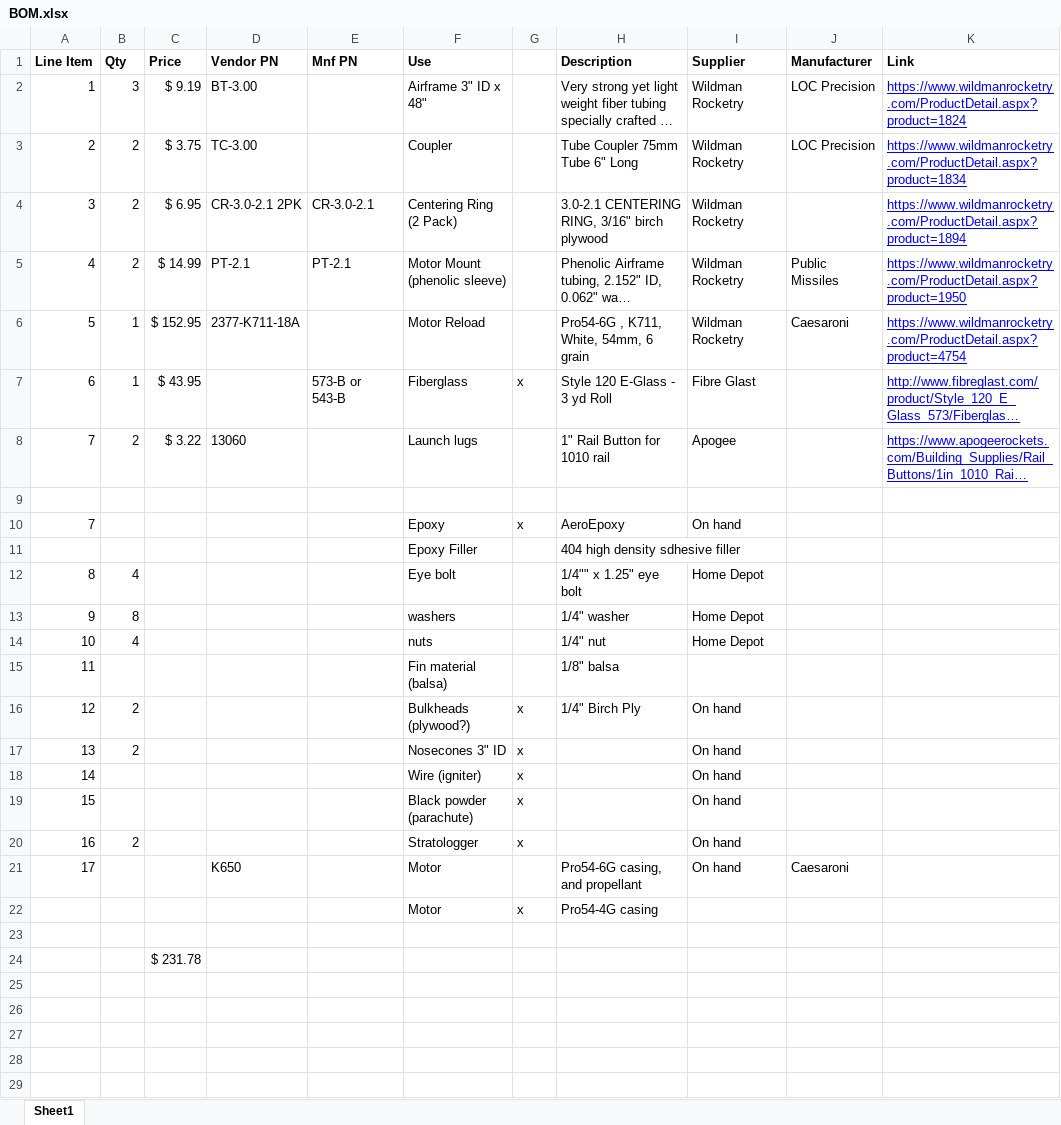
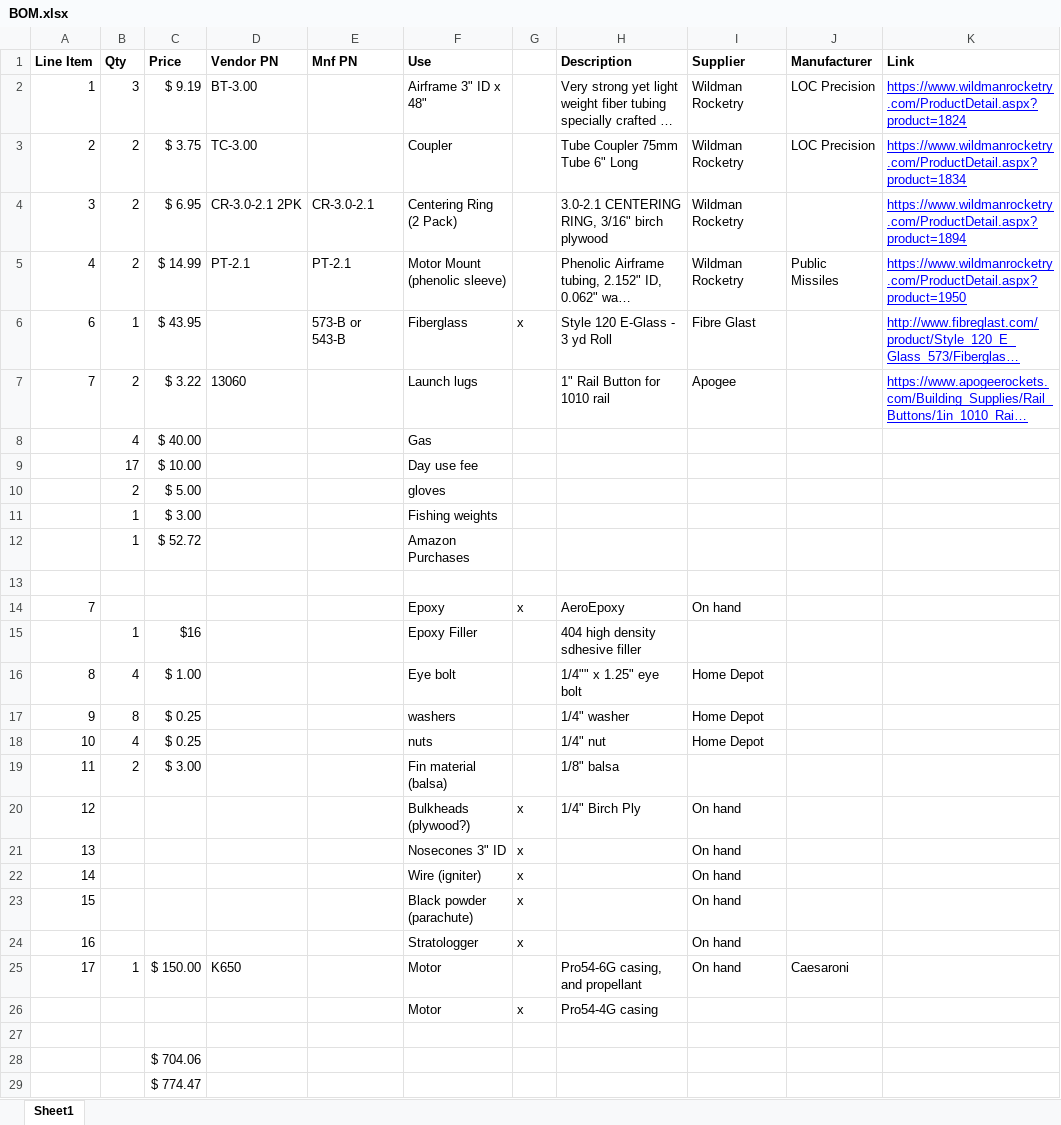
Before and after one commit to tritonrocketclub/Avionics, an Excel workbook: Users/pbrown/New Member Project/BOM.xlsx, sheet Sheet1, drawn as a sheet; long unchanged cells end in …; values as stored, in another font and other column widths than the file's, no borders; removed rows and columns are numbered as before the commit, all else as after; the diff names each change by its address in the sheet, - before the commit and + after, or states it on an @@ line.

```diff
--- a/Users/pbrown/New Member Project/BOM.xlsx (sheet Sheet1)
+++ b/Users/pbrown/New Member Project/BOM.xlsx (sheet Sheet1)
-row 6: 5 | 1 | $ 152.95 | 2377-K711-18A |  | Motor Reload |  | Pro54-6G , K711, White, 54mm, 6 grain | Wildman Rocketry | Caesaroni | https://www.wildmanrocketry.com/ProductDetail.aspx?product=4754
+row 8:  | 4 | $ 40.00 |  |  | Gas
+row 9:  | 17 | $ 10.00 |  |  | Day use fee
+row 10:  | 2 | $ 5.00 |  |  | gloves
+row 11:  | 1 | $ 3.00 |  |  | Fishing weights
+row 12:  | 1 | $ 52.72 |  |  | Amazon Purchases
-B15 (Qty): (empty)
+B15 (Qty): 1
-C15 (Price): (empty)
+C15 (Price): $16
-C16 (Price): (empty)
+C16 (Price): $ 1.00
-C17:C18 (Price): (empty)
+C17:C18 (Price): $ 0.25
-B19 (Qty): (empty)
+B19 (Qty): 2
-C19 (Price): (empty)
+C19 (Price): $ 3.00
-B20:B21 (Qty): 2
+B20:B21 (Qty): (empty)
-B24 (Qty): 2
+B24 (Qty): (empty)
-B25 (Qty): (empty)
+B25 (Qty): 1
-C25 (Price): (empty)
+C25 (Price): $ 150.00
-C28 (Price): $ 231.78
+C28 (Price): $ 704.06
+row 29:  |  | $ 774.47
```
Also changed, not shown: 4 other files.
